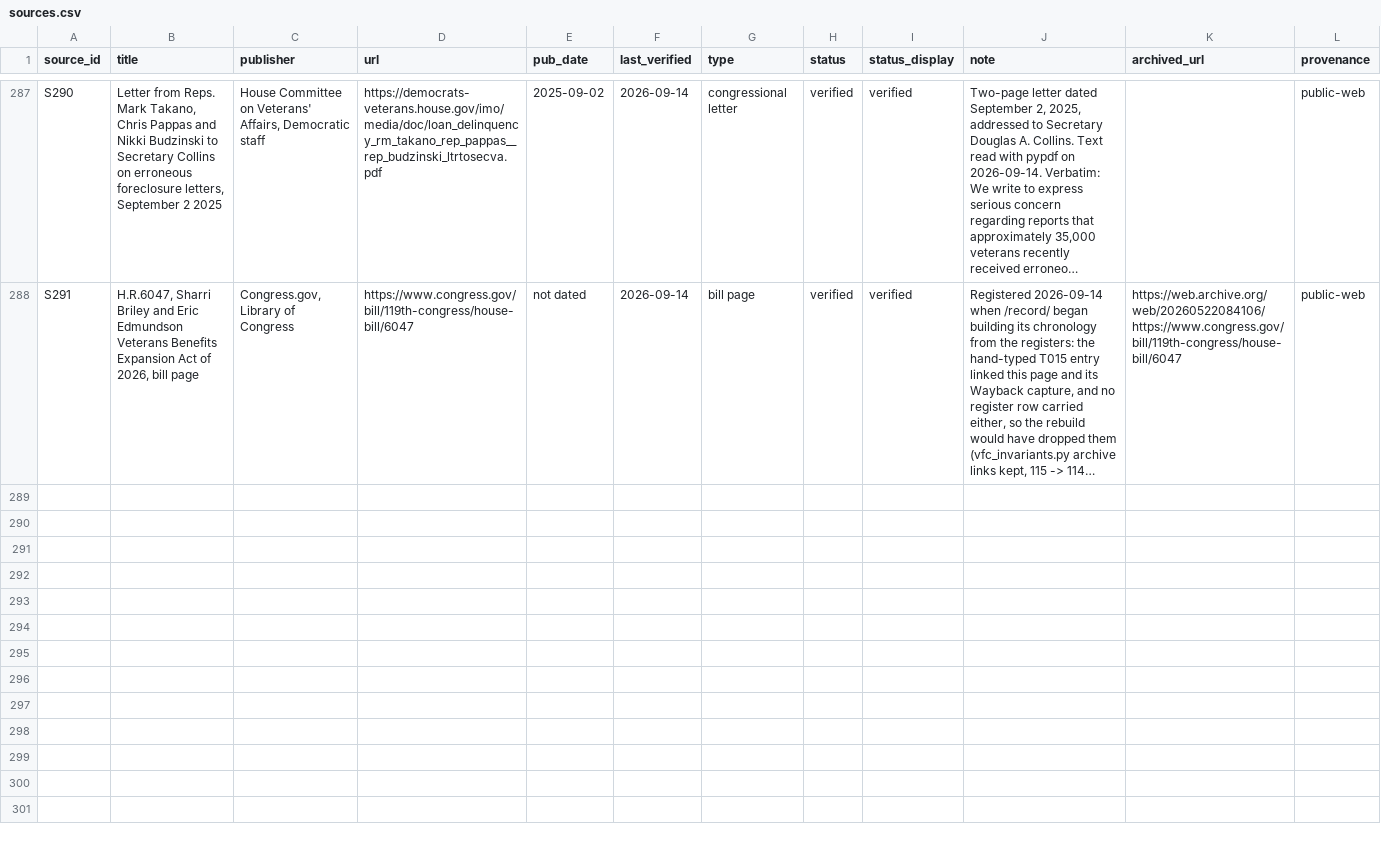
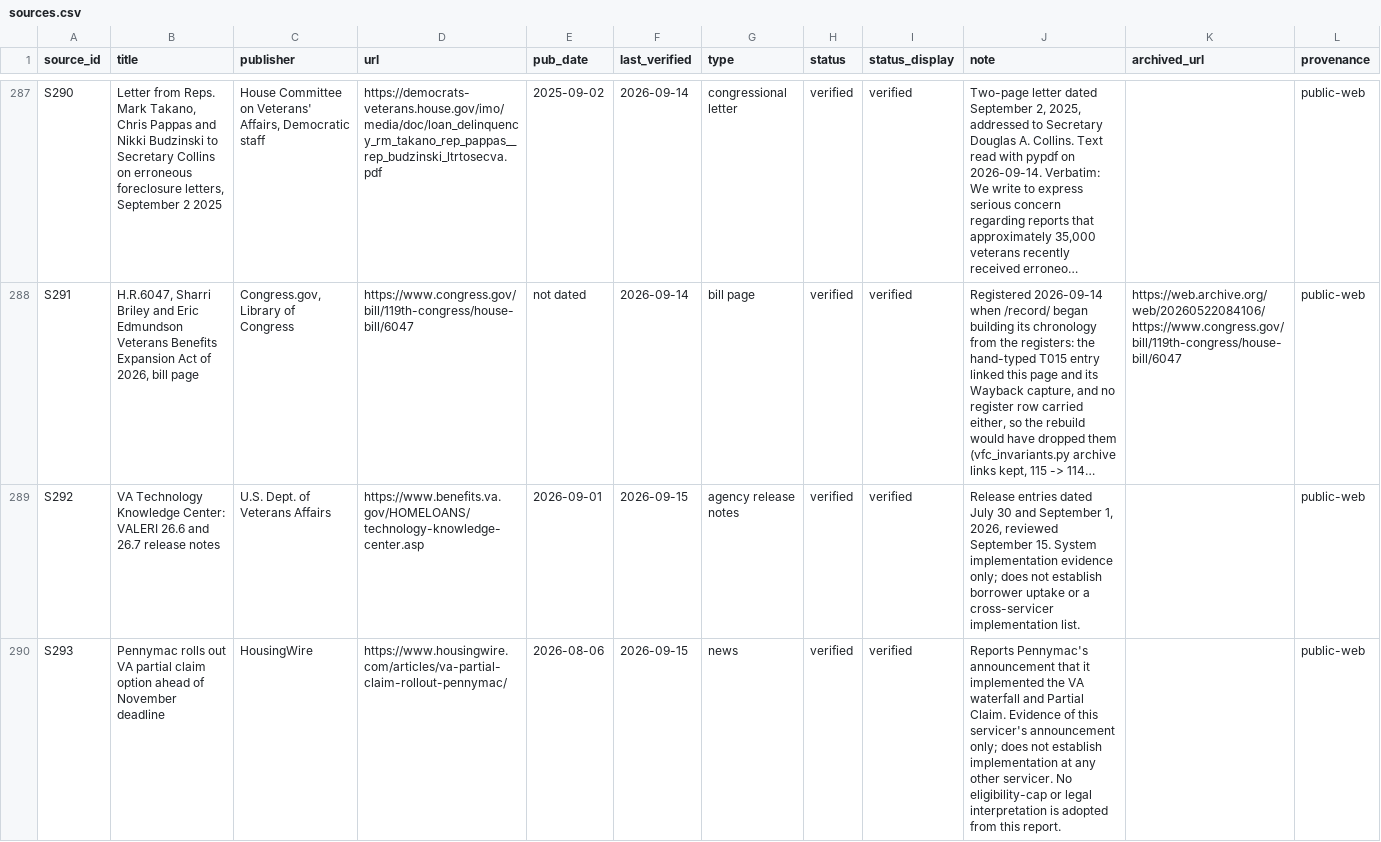
Before and after one commit to Veterans-Foreclosure-Crisis/vfc-site, a CSV file: data/sources.csv, drawn as a sheet; only a part is shown, gaps mark what is left out; long unchanged cells end in …; the diff covers the shown part only; the diff names each change by its address in the sheet, - before the commit and + after, or states it on an @@ line.

Commit message:
Update VA foreclosure status, sources, and emergency release content

```diff
--- a/data/sources.csv
+++ b/data/sources.csv
+row 289: S292 | VA Technology Knowledge Center: VALERI 26.6 and 26.7 release notes | U.S. Dept. of Veterans Affairs | https://www.benefits.va.gov/HOMELOANS/technology-knowledge-center.asp | 2026-09-01 | 2026-09-15 | agency release notes | verified | verified | Release entries dated July 30 and September 1, 2026, reviewed September 15. System implementation evidence only; does not establish borrower uptake or a cross-servicer implementation list. |  | public-web
+row 290: S293 | Pennymac rolls out VA partial claim option ahead of November deadline | HousingWire | https://www.housingwire.com/articles/va-partial-claim-rollout-pennymac/ | 2026-08-06 | 2026-09-15 | news | verified | verified | Reports Pennymac's announcement that it implemented the VA waterfall and Partial Claim. Evidence of this servicer's announcement only; does not establish implementation at any other servicer. No eligibility-cap or legal interpretation is adopted from this report. |  | public-web
```
Also changed, not shown: 3 added rows and 8 edited cells elsewhere in this file, data/claims.csv, data/news.csv, 38 other files.
